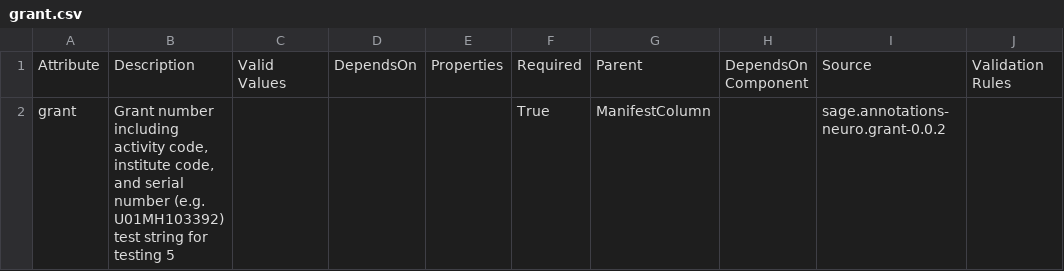
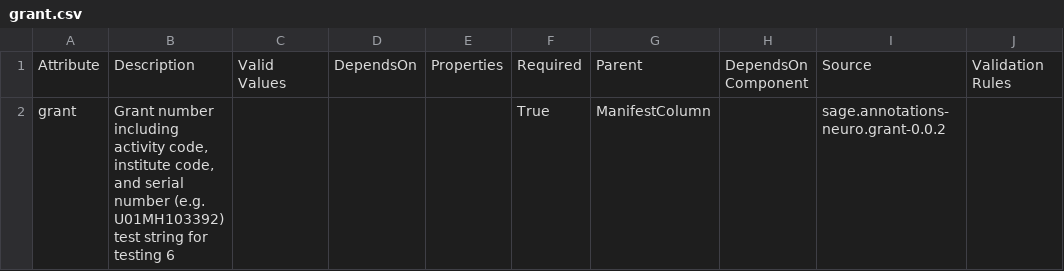
Before and after one commit to adknowledgeportal/data-models, a CSV file: modules/ADKP/grant.csv, drawn as a sheet; only a part is shown; the diff names each change by its address in the sheet, - before the commit and + after, or states it on an @@ line.

Commit message:
replication commit 1

```diff
--- a/modules/ADKP/grant.csv
+++ b/modules/ADKP/grant.csv
-B2: …for testing 5
+B2: …for testing 6
```
